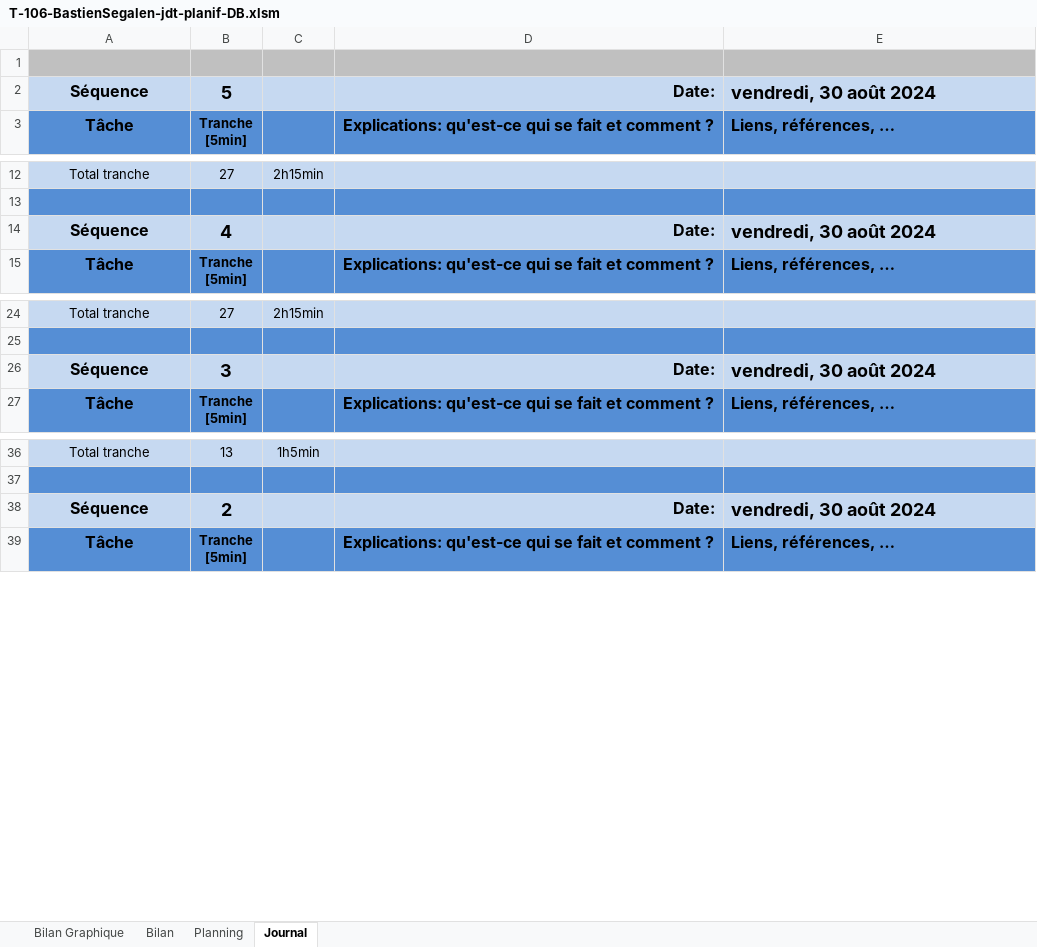
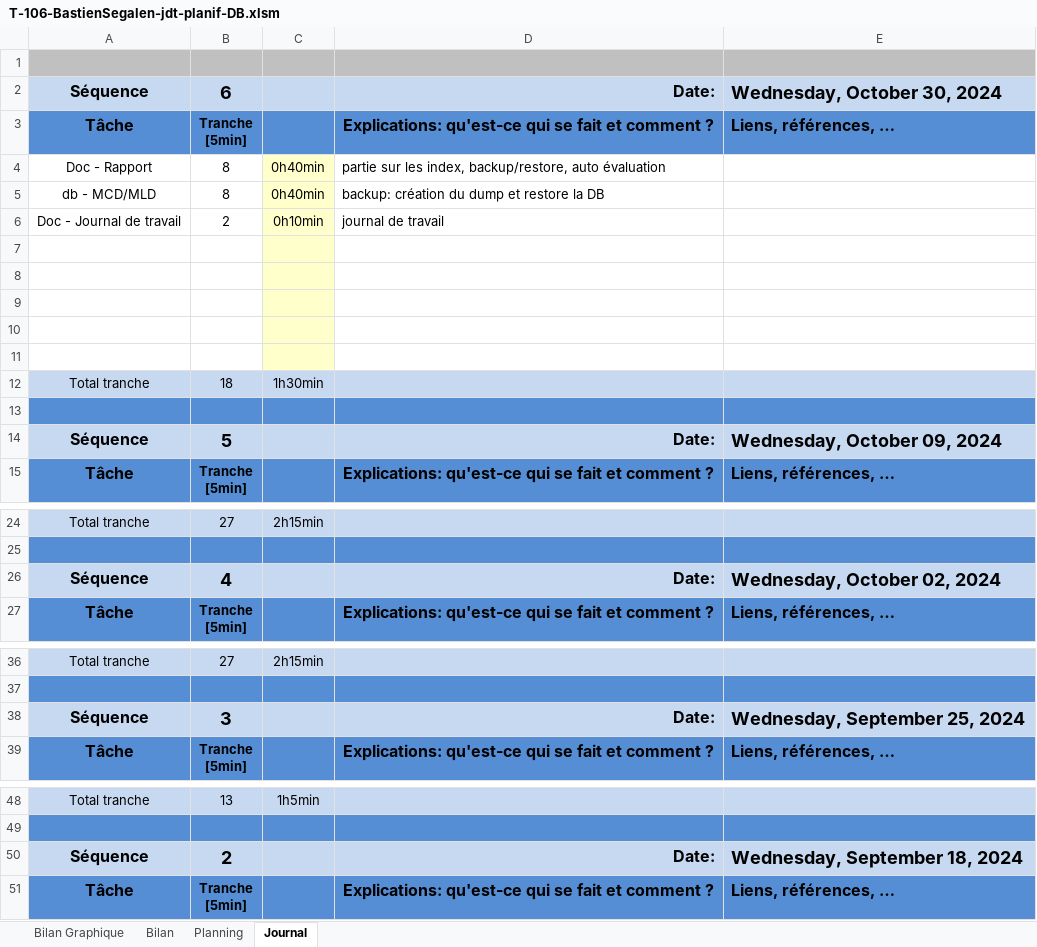
Before and after one commit to po77qxd/bastien-shoot-me-up, an Excel workbook: T-106-BastienSegalen-jdt-planif-DB.xlsm, sheet Journal, drawn as a sheet; only a part is shown, gaps mark what is left out; values as stored, in another font and other column widths than the file's, no borders; charts and pictures and conditional formats not drawn; 1 other sheet too large or unreadable and not compared; addresses are those after the commit; ↵ is a line break in a cell; the diff covers the shown part only; the diff names each change by its address in the sheet, - before the commit and + after, or states it on an @@ line.

Commit message:
add auto-eval, DB dump, update db creation file, jdt and rapport

```diff
--- a/T-106-BastienSegalen-jdt-planif-DB.xlsm (sheet Journal)
+++ b/T-106-BastienSegalen-jdt-planif-DB.xlsm (sheet Journal)
+row 2: Séquence | 6 |  | Date: | Wednesday, October 30, 2024
+row 3: Tâche | Tranche ↵ [5min] |  | Explications: qu'est-ce qui se fait et comment ? | Liens, références, …
+row 4: Doc - Rapport | 8 | 0h40min | partie sur les index, backup/restore, auto évaluation
+row 5: db - MCD/MLD | 8 | 0h40min | backup: création du dump et restore la DB
+row 6: Doc - Journal de travail | 2 | 0h10min | journal de travail
+row 7: (empty)
+row 8: (empty)
+row 9: (empty)
+row 10: (empty)
+row 11: (empty)
+row 12: Total tranche | 18 | 1h30min
+row 13: (empty)
-E14: vendredi, 30 août 2024
+E14: Wednesday, October 09, 2024
-E26: vendredi, 30 août 2024
+E26: Wednesday, October 02, 2024
-E38: vendredi, 30 août 2024
+E38: Wednesday, September 25, 2024
-E50: vendredi, 30 août 2024
+E50: Wednesday, September 18, 2024
```
Also changed, not shown: 1 edited cell elsewhere in this sheet, sheet Planning, formulas that keep their value, charts or pictures, 17 other files.
